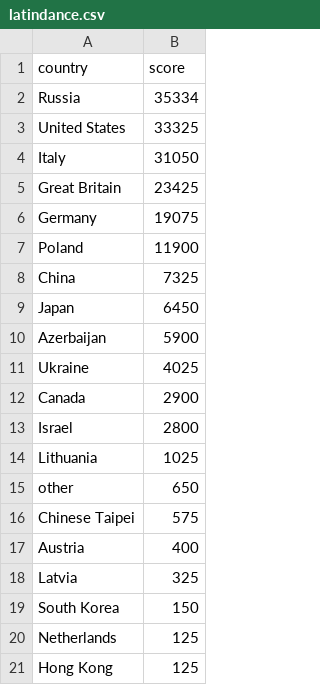
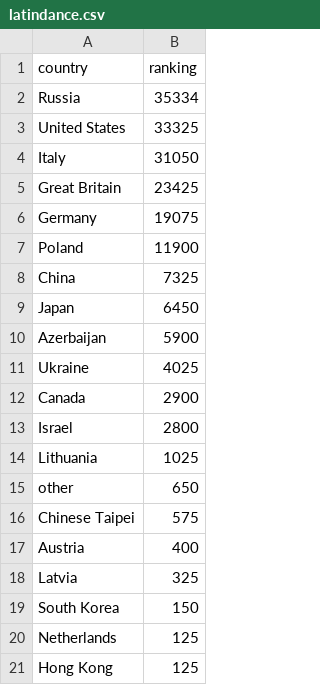
Before and after one commit to JieruXu/-JieruXu-.github.io, a CSV file: latindance.csv, drawn as a sheet.

Commit message:
Add files via upload

```diff
--- a/latindance.csv
+++ b/latindance.csv
@@ -1,2 +1,2 @@
-country,score
+country,ranking
 Russia,35334
```
